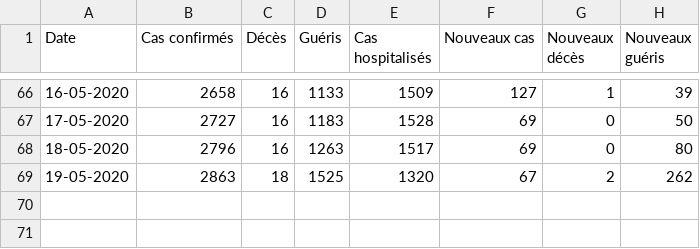
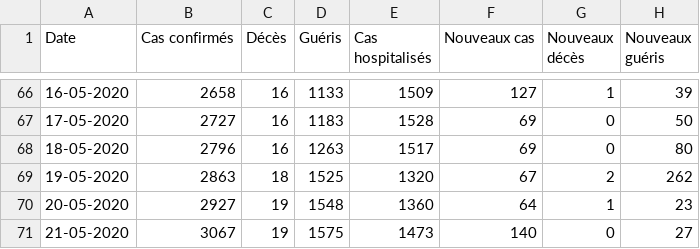
Before and after one commit to ATidiane/Covid-19-Guinea, a CSV file: data/guinea.csv, drawn as a sheet; only a part is shown, gaps mark what is left out.

Commit message:
automatic update of data and graphs

```diff
--- a/data/guinea.csv
+++ b/data/guinea.csv
@@ -69 +69,3 @@ Date,Cas confirmés,Décès,Guéris,Cas hospitalisés,Nouveaux cas,Nouveaux déc
 19-05-2020,2863,18,1525,1320,67,2,262
+20-05-2020,2927,19,1548,1360,64,1,23
+21-05-2020,3067,19,1575,1473,140,0,27
```
Also changed, not shown: 3 other files.
